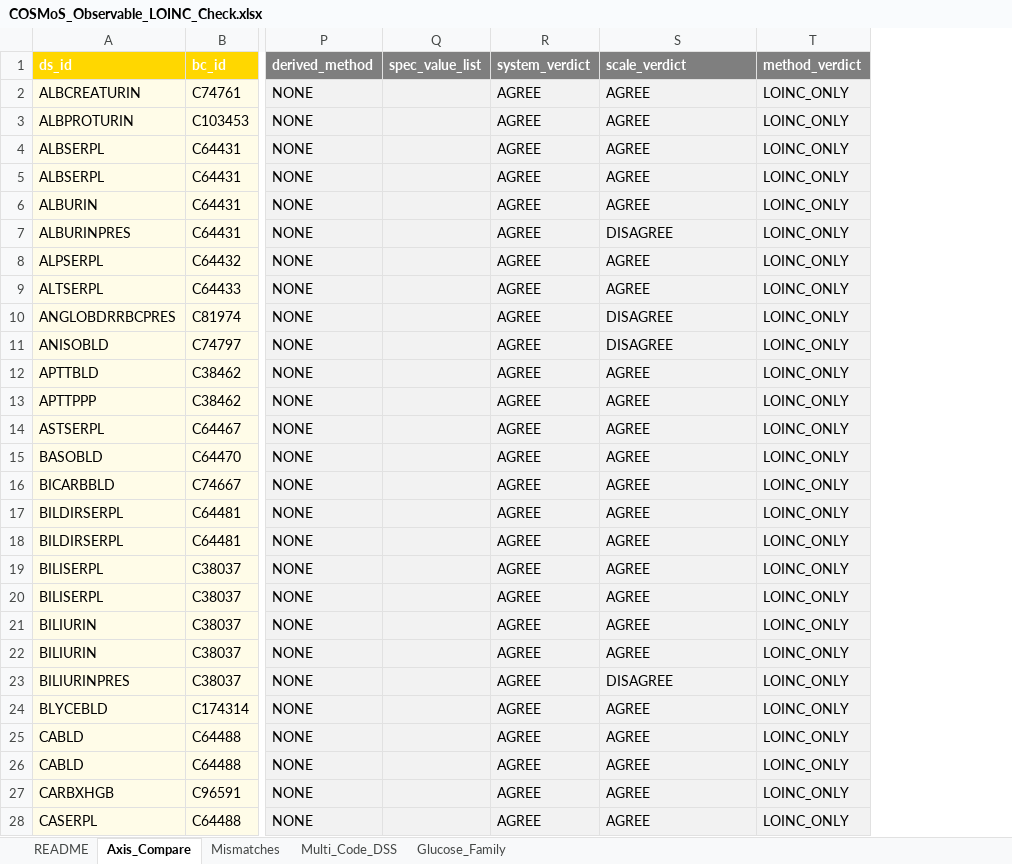
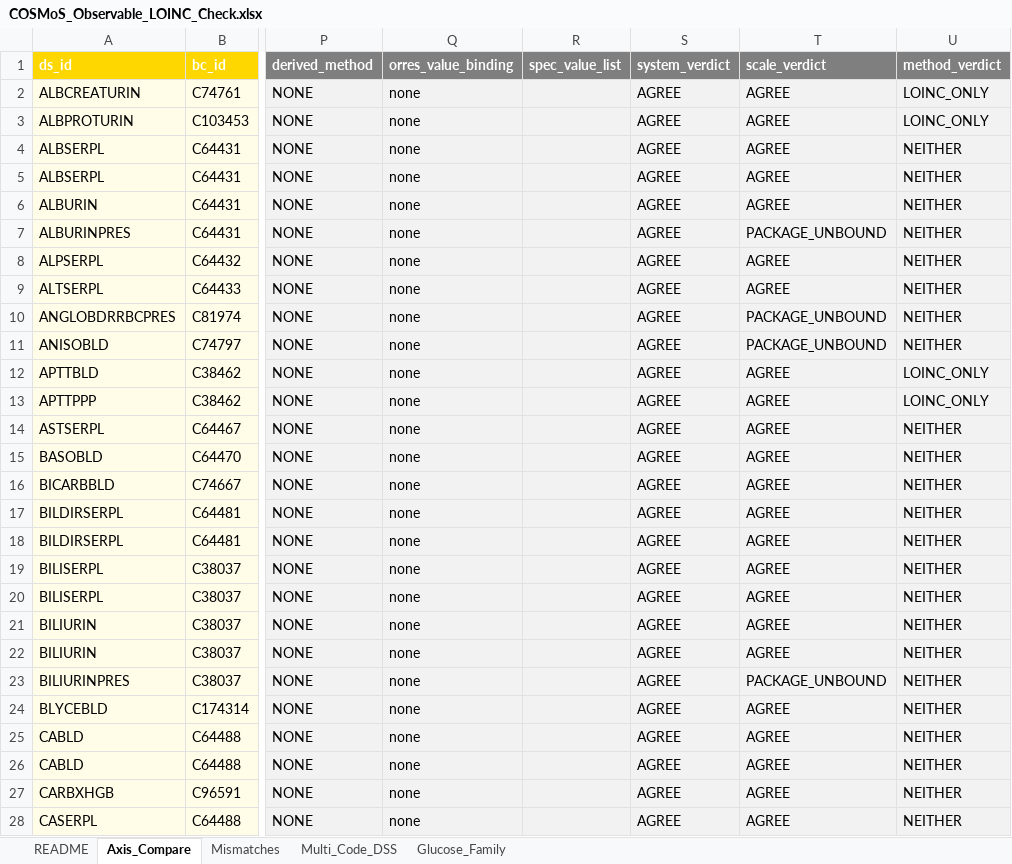
Before and after one commit to kerfors/cdisc-for-ai, an Excel workbook: cosmos-bc-dss/reports/COSMoS_Observable_LOINC_Check.xlsx, sheet Axis_Compare, drawn as a sheet; only a part is shown, gaps mark what is left out; values as stored, in another font and other column widths than the file's, no borders; addresses are those after the commit; the diff covers the shown part only; the diff names each change by its address in the sheet, - before the commit and + after, or states it on an @@ line.

Commit message:
fix(cosmos-bc-dss): PACKAGE_UNBOUND scale verdict + UNPINNED key collapse
LOINC check: new scale verdict PACKAGE_UNBOUND separates "package binds
no value set on --ORRES" (30 rows) from real disagreement with LOINC
(1 row: HCGSERPL, Ord vs Quantitative) — the missing-value-set finding
holds corpus-wide. orres_value_binding carried into the comparison
sheets. README now states pin coverage (140 of 1247 in-scope DSS) and
surfaces the findings as their own lines: 3 suspected pin errors,
duplicate pin 33051-4 across two BCs, 20 timed-collection glucose
variants without a COSMoS axis.

Derivation: the non-pinned states (OPEN / NONE / UNBOUND) collapse to
one UNPINNED token in the observable key — a difference between them is
recording shape, not identity. Observables 1190 -> 1187; BCs hiding >1
observable 59 -> 56; recording-variant groups 54 -> 57. Method rule now
documents the UNBOUND state.

```diff
--- a/cosmos-bc-dss/reports/COSMoS_Observable_LOINC_Check.xlsx (sheet Axis_Compare)
+++ b/cosmos-bc-dss/reports/COSMoS_Observable_LOINC_Check.xlsx (sheet Axis_Compare)
+column Q (orres_value_binding), rows 2-28: all none
-U4:U11 (method_verdict): LOINC_ONLY
+U4:U11 (method_verdict): NEITHER
-T7 (scale_verdict): DISAGREE
+T7 (scale_verdict): PACKAGE_UNBOUND
-T10:T11 (scale_verdict): DISAGREE
+T10:T11 (scale_verdict): PACKAGE_UNBOUND
-U14:U28 (method_verdict): LOINC_ONLY
+U14:U28 (method_verdict): NEITHER
-T23 (scale_verdict): DISAGREE
+T23 (scale_verdict): PACKAGE_UNBOUND
```
Also changed, not shown: 162 edited cells elsewhere in this sheet, sheet Mismatches, sheet README, cosmos-bc-dss/reports/COSMoS_Observable_Derivation.xlsx, 4 other files.
